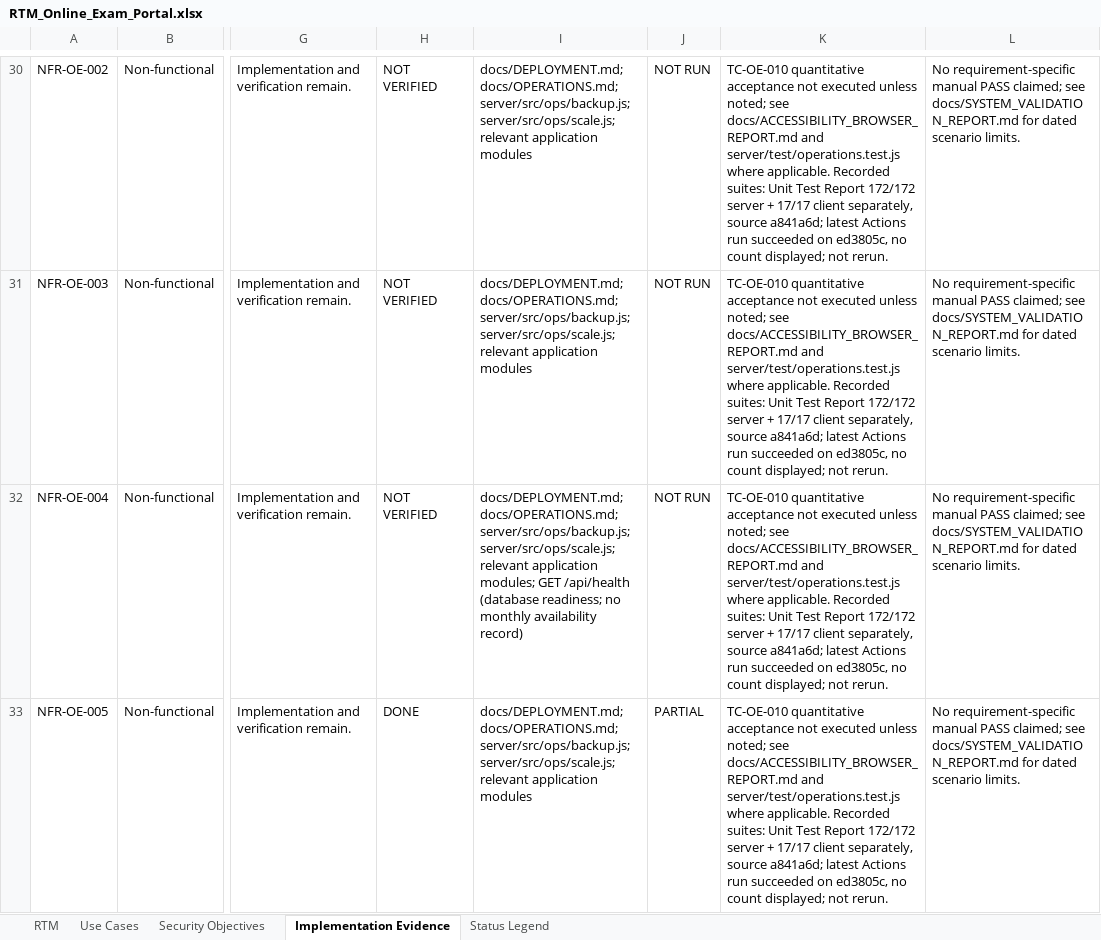
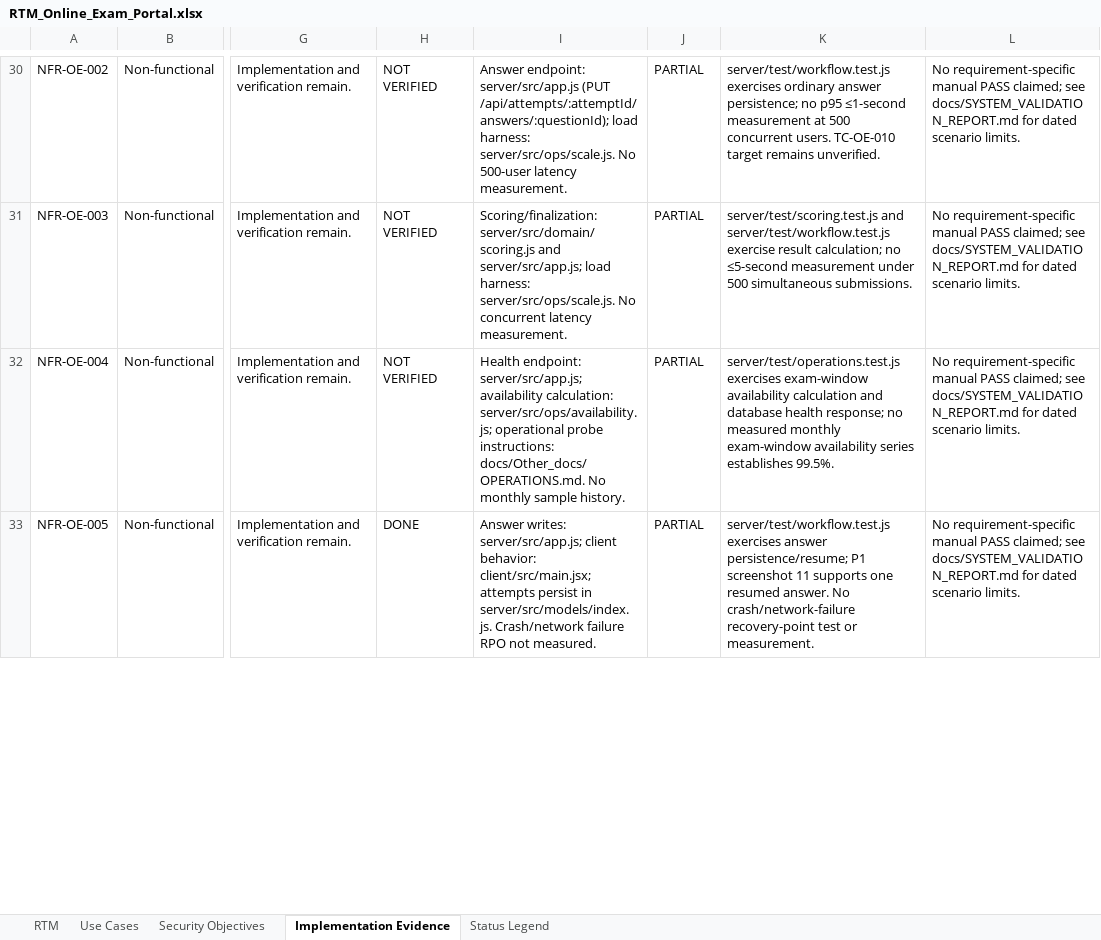
Before and after one commit to SE-Team-06/online-exam-portal-se-miniproject, an Excel workbook: SRS/RTM_Online_Exam_Portal.xlsx, sheet Implementation Evidence, drawn as a sheet; only a part is shown, gaps mark what is left out; values as stored, in another font and other column widths than the file's, no borders; the diff covers the shown part only; the diff names each change by its address in the sheet, - before the commit and + after, or states it on an @@ line.

```diff
--- a/SRS/RTM_Online_Exam_Portal.xlsx (sheet Implementation Evidence)
+++ b/SRS/RTM_Online_Exam_Portal.xlsx (sheet Implementation Evidence)
-I30: docs/DEPLOYMENT.md; docs/OPERATIONS.md; server/src/ops/backup.js; server/src/ops/scale.js; relevant application modules
+I30: Answer endpoint: server/src/app.js (PUT /api/attempts/:attemptId/answers/:questionId); load harness: server/src/ops/scale.js. No 500-user latency measurement.
-J30:J32: NOT RUN
+J30:J32: PARTIAL
-K30: TC-OE-010 quantitative acceptance not executed unless noted; see docs/ACCESSIBILITY_BROWSER_REPORT.md and server/test/operations.test.js where applicable. Recorded suites: Unit Test Report 172/172 server + 17/17 client separately, source a841a6d; latest Actions run succeeded on ed3805c, no count displayed; not rerun.
+K30: server/test/workflow.test.js exercises ordinary answer persistence; no p95 ≤1-second measurement at 500 concurrent users. TC-OE-010 target remains unverified.
-I31: docs/DEPLOYMENT.md; docs/OPERATIONS.md; server/src/ops/backup.js; server/src/ops/scale.js; relevant application modules
+I31: Scoring/finalization: server/src/domain/scoring.js and server/src/app.js; load harness: server/src/ops/scale.js. No concurrent latency measurement.
-K31: TC-OE-010 quantitative acceptance not executed unless noted; see docs/ACCESSIBILITY_BROWSER_REPORT.md and server/test/operations.test.js where applicable. Recorded suites: Unit Test Report 172/172 server + 17/17 client separately, source a841a6d; latest Actions run succeeded on ed3805c, no count displayed; not rerun.
+K31: server/test/scoring.test.js and server/test/workflow.test.js exercise result calculation; no ≤5-second measurement under 500 simultaneous submissions.
-I32: docs/DEPLOYMENT.md; docs/OPERATIONS.md; server/src/ops/backup.js; server/src/ops/scale.js; relevant application modules; GET /api/health (database readiness; no monthly availability record)
+I32: Health endpoint: server/src/app.js; availability calculation: server/src/ops/availability.js; operational probe instructions: docs/Other_docs/OPERATIONS.md. No monthly sample history.
-K32: TC-OE-010 quantitative acceptance not executed unless noted; see docs/ACCESSIBILITY_BROWSER_REPORT.md and server/test/operations.test.js where applicable. Recorded suites: Unit Test Report 172/172 server + 17/17 client separately, source a841a6d; latest Actions run succeeded on ed3805c, no count displayed; not rerun.
+K32: server/test/operations.test.js exercises exam-window availability calculation and database health response; no measured monthly exam-window availability series establishes 99.5%.
-I33: docs/DEPLOYMENT.md; docs/OPERATIONS.md; server/src/ops/backup.js; server/src/ops/scale.js; relevant application modules
+I33: Answer writes: server/src/app.js; client behavior: client/src/main.jsx; attempts persist in server/src/models/index.js. Crash/network failure RPO not measured.
-K33: TC-OE-010 quantitative acceptance not executed unless noted; see docs/ACCESSIBILITY_BROWSER_REPORT.md and server/test/operations.test.js where applicable. Recorded suites: Unit Test Report 172/172 server + 17/17 client separately, source a841a6d; latest Actions run succeeded on ed3805c, no count displayed; not rerun.
+K33: server/test/workflow.test.js exercises answer persistence/resume; P1 screenshot 11 supports one resumed answer. No crash/network-failure recovery-point test or measurement.
```
Also changed, not shown: 74 edited cells elsewhere in this sheet, sheet RTM, sheet Status Legend, 2 other files.
